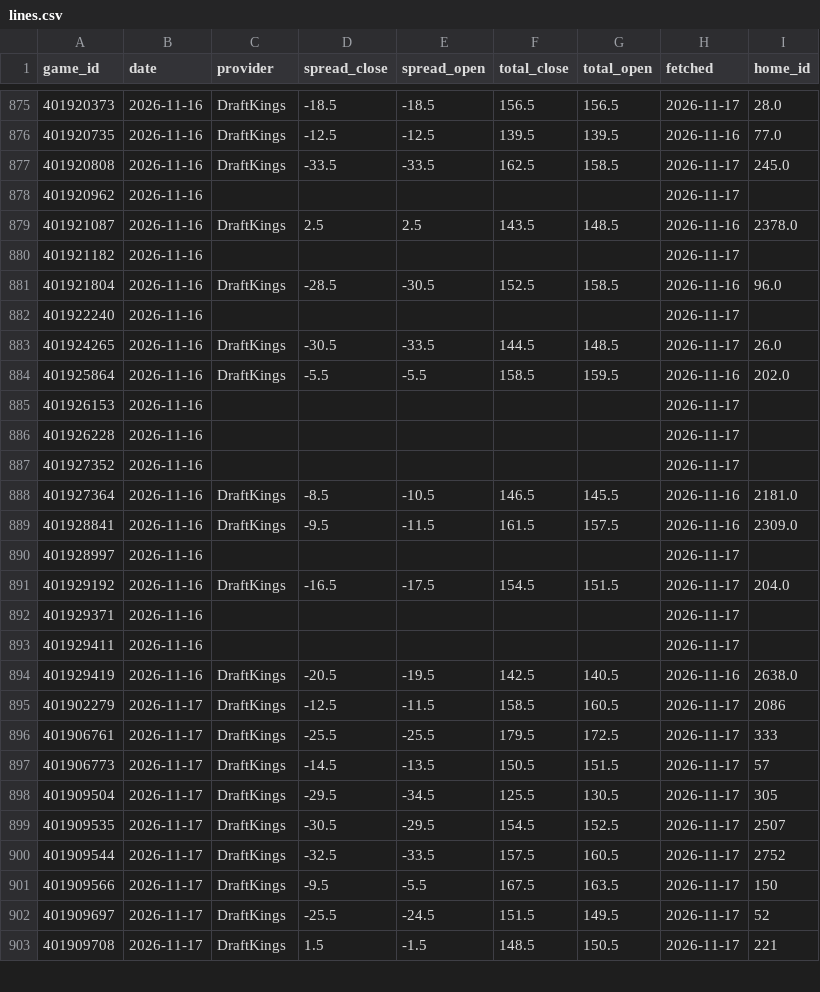
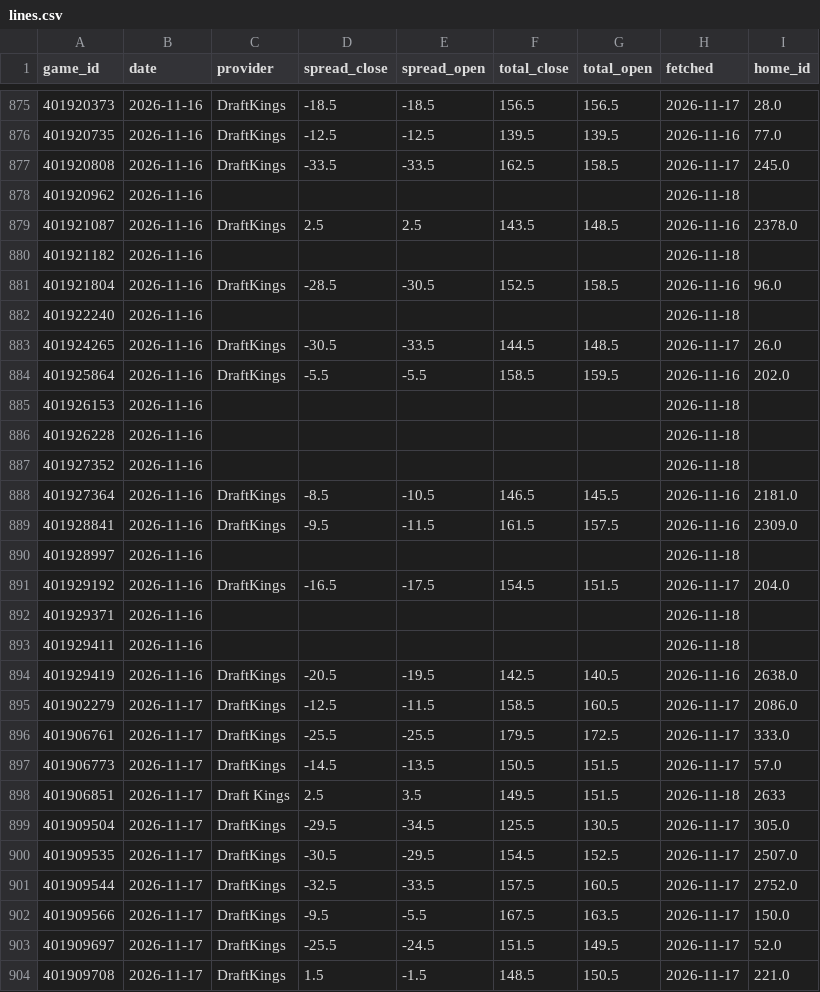
Before and after one commit to psturo77/cbb-data, a CSV file: lines.csv, drawn as a sheet; only a part is shown, gaps mark what is left out; the diff covers the shown part only.

```diff
--- a/lines.csv
+++ b/lines.csv
@@ -877,27 +877,28 @@ game_id,date,provider,spread_close,spread_open,total_close,total_open,fetched,ho
 401920808,2026-11-16,DraftKings,-33.5,-33.5,162.5,158.5,2026-11-17,245.0
-401920962,2026-11-16,,,,,,2026-11-17,
+401920962,2026-11-16,,,,,,2026-11-18,
 401921087,2026-11-16,DraftKings,2.5,2.5,143.5,148.5,2026-11-16,2378.0
-401921182,2026-11-16,,,,,,2026-11-17,
+401921182,2026-11-16,,,,,,2026-11-18,
 401921804,2026-11-16,DraftKings,-28.5,-30.5,152.5,158.5,2026-11-16,96.0
-401922240,2026-11-16,,,,,,2026-11-17,
+401922240,2026-11-16,,,,,,2026-11-18,
 401924265,2026-11-16,DraftKings,-30.5,-33.5,144.5,148.5,2026-11-17,26.0
 401925864,2026-11-16,DraftKings,-5.5,-5.5,158.5,159.5,2026-11-16,202.0
-401926153,2026-11-16,,,,,,2026-11-17,
-401926228,2026-11-16,,,,,,2026-11-17,
-401927352,2026-11-16,,,,,,2026-11-17,
+401926153,2026-11-16,,,,,,2026-11-18,
+401926228,2026-11-16,,,,,,2026-11-18,
+401927352,2026-11-16,,,,,,2026-11-18,
 401927364,2026-11-16,DraftKings,-8.5,-10.5,146.5,145.5,2026-11-16,2181.0
 401928841,2026-11-16,DraftKings,-9.5,-11.5,161.5,157.5,2026-11-16,2309.0
-401928997,2026-11-16,,,,,,2026-11-17,
+401928997,2026-11-16,,,,,,2026-11-18,
 401929192,2026-11-16,DraftKings,-16.5,-17.5,154.5,151.5,2026-11-17,204.0
-401929371,2026-11-16,,,,,,2026-11-17,
-401929411,2026-11-16,,,,,,2026-11-17,
+401929371,2026-11-16,,,,,,2026-11-18,
+401929411,2026-11-16,,,,,,2026-11-18,
 401929419,2026-11-16,DraftKings,-20.5,-19.5,142.5,140.5,2026-11-16,2638.0
-401902279,2026-11-17,DraftKings,-12.5,-11.5,158.5,160.5,2026-11-17,2086
-401906761,2026-11-17,DraftKings,-25.5,-25.5,179.5,172.5,2026-11-17,333
-401906773,2026-11-17,DraftKings,-14.5,-13.5,150.5,151.5,2026-11-17,57
-401909504,2026-11-17,DraftKings,-29.5,-34.5,125.5,130.5,2026-11-17,305
-401909535,2026-11-17,DraftKings,-30.5,-29.5,154.5,152.5,2026-11-17,2507
-401909544,2026-11-17,DraftKings,-32.5,-33.5,157.5,160.5,2026-11-17,2752
-401909566,2026-11-17,DraftKings,-9.5,-5.5,167.5,163.5,2026-11-17,150
-401909697,2026-11-17,DraftKings,-25.5,-24.5,151.5,149.5,2026-11-17,52
-401909708,2026-11-17,DraftKings,1.5,-1.5,148.5,150.5,2026-11-17,221
+401902279,2026-11-17,DraftKings,-12.5,-11.5,158.5,160.5,2026-11-17,2086.0
+401906761,2026-11-17,DraftKings,-25.5,-25.5,179.5,172.5,2026-11-17,333.0
+401906773,2026-11-17,DraftKings,-14.5,-13.5,150.5,151.5,2026-11-17,57.0
+401906851,2026-11-17,Draft Kings,2.5,3.5,149.5,151.5,2026-11-18,2633
+401909504,2026-11-17,DraftKings,-29.5,-34.5,125.5,130.5,2026-11-17,305.0
+401909535,2026-11-17,DraftKings,-30.5,-29.5,154.5,152.5,2026-11-17,2507.0
+401909544,2026-11-17,DraftKings,-32.5,-33.5,157.5,160.5,2026-11-17,2752.0
+401909566,2026-11-17,DraftKings,-9.5,-5.5,167.5,163.5,2026-11-17,150.0
+401909697,2026-11-17,DraftKings,-25.5,-24.5,151.5,149.5,2026-11-17,52.0
+401909708,2026-11-17,DraftKings,1.5,-1.5,148.5,150.5,2026-11-17,221.0
```
Also changed, not shown: 9 added rows and 57 edited cells elsewhere in this file, model.csv, paper.csv, 1 other file.
